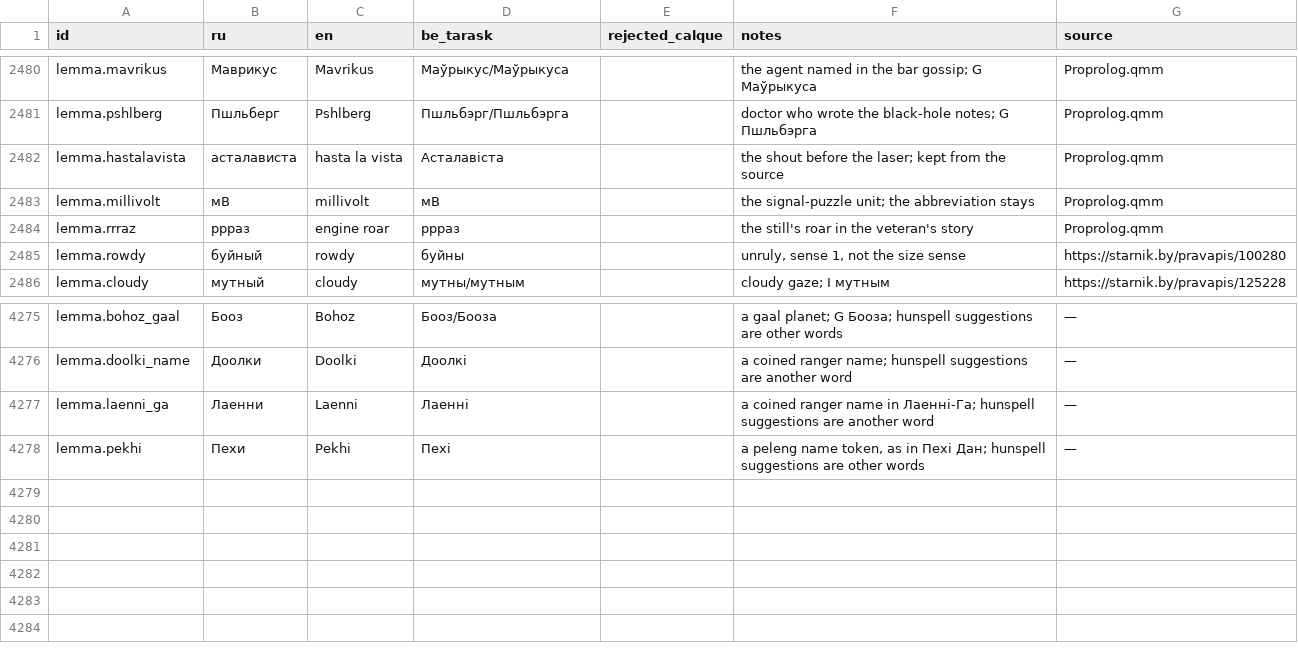
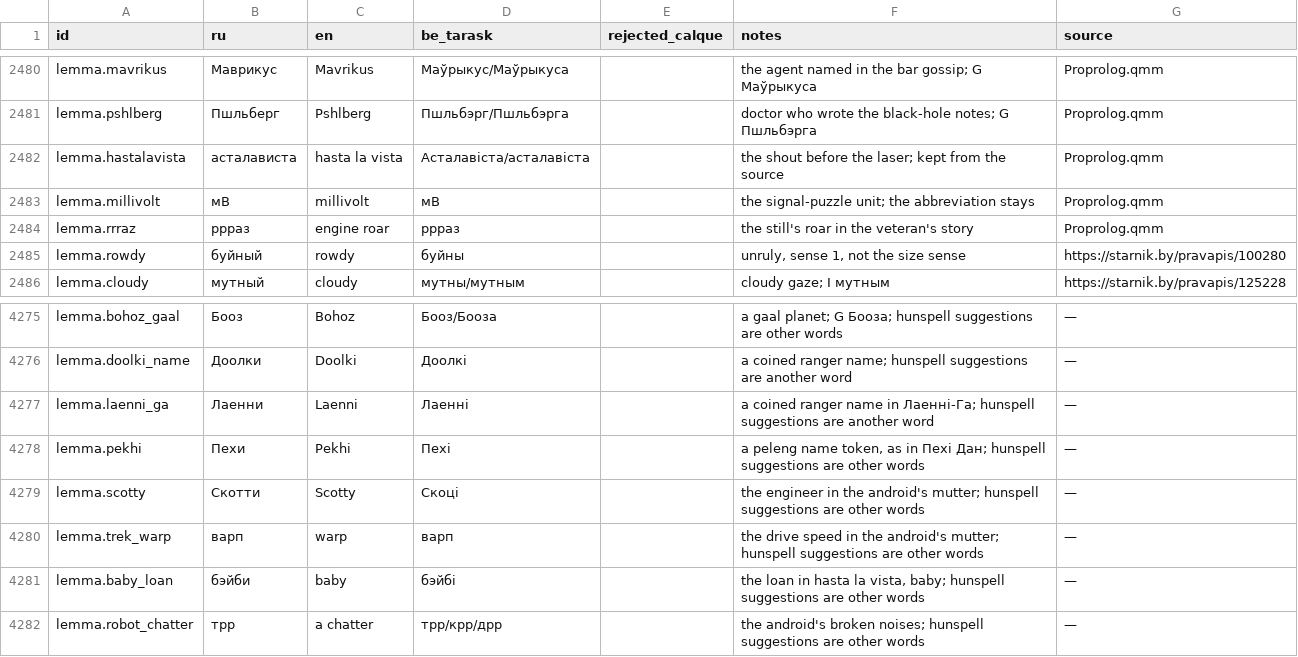
Before and after one commit to siarhei-zavadski/space-rangers-be-translation, a TSV file: TERMBASE.tsv, drawn as a sheet; only a part is shown, gaps mark what is left out.

```diff
--- a/TERMBASE.tsv
+++ b/TERMBASE.tsv
@@ -2481,3 +2481,3 @@ lemma.mavrikus	Маврикус	Mavrikus	Маўрыкус/Маўрыкуса		th
 lemma.pshlberg	Пшльберг	Pshlberg	Пшльбэрг/Пшльбэрга		doctor who wrote the black-hole notes; G Пшльбэрга	Proprolog.qmm
-lemma.hastalavista	асталависта	hasta la vista	Асталавіста		the shout before the laser; kept from the source	Proprolog.qmm
+lemma.hastalavista	асталависта	hasta la vista	Асталавіста/асталавіста		the shout before the laser; kept from the source	Proprolog.qmm
 lemma.millivolt	мВ	millivolt	мВ		the signal-puzzle unit; the abbreviation stays	Proprolog.qmm
@@ -4278 +4278,5 @@ lemma.laenni_ga	Лаенни	Laenni	Лаенні		a coined ranger name in Лае
 lemma.pekhi	Пехи	Pekhi	Пехі		a peleng name token, as in Пехі Дан; hunspell suggestions are other words	—
+lemma.scotty	Скотти	Scotty	Скоці		the engineer in the android's mutter; hunspell suggestions are other words	—
+lemma.trek_warp	варп	warp	варп		the drive speed in the android's mutter; hunspell suggestions are other words	—
+lemma.baby_loan	бэйби	baby	бэйбі		the loan in hasta la vista, baby; hunspell suggestions are other words	—
+lemma.robot_chatter	трр	a chatter	трр/крр/дрр		the android's broken noises; hunspell suggestions are other words	—
```
Also changed, not shown: corpus/quests/Testing.qmm.tsv.
